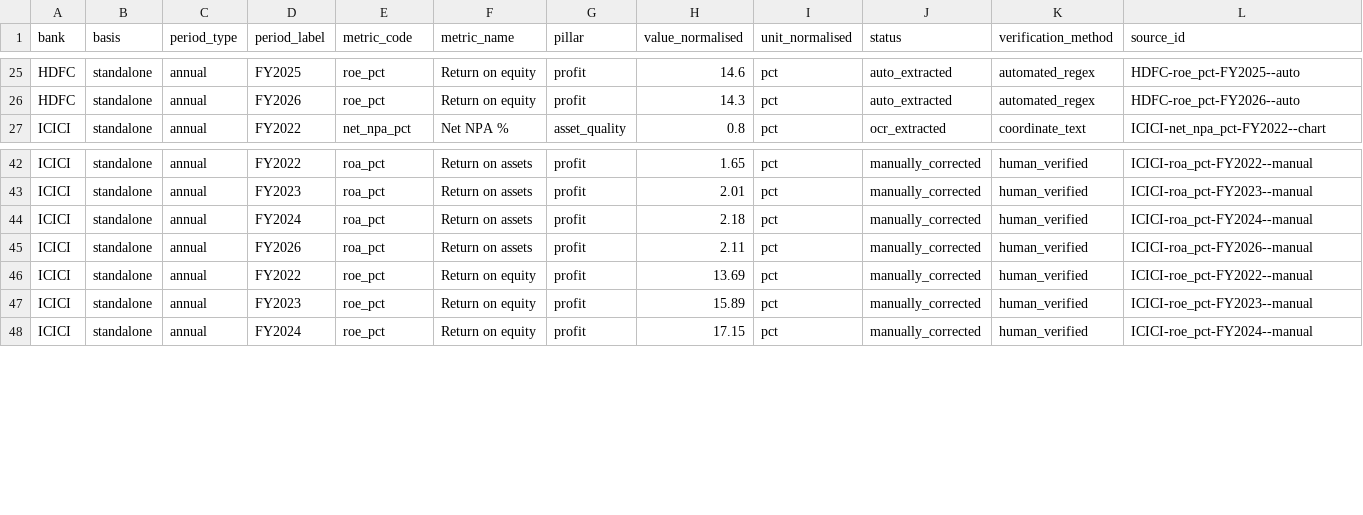
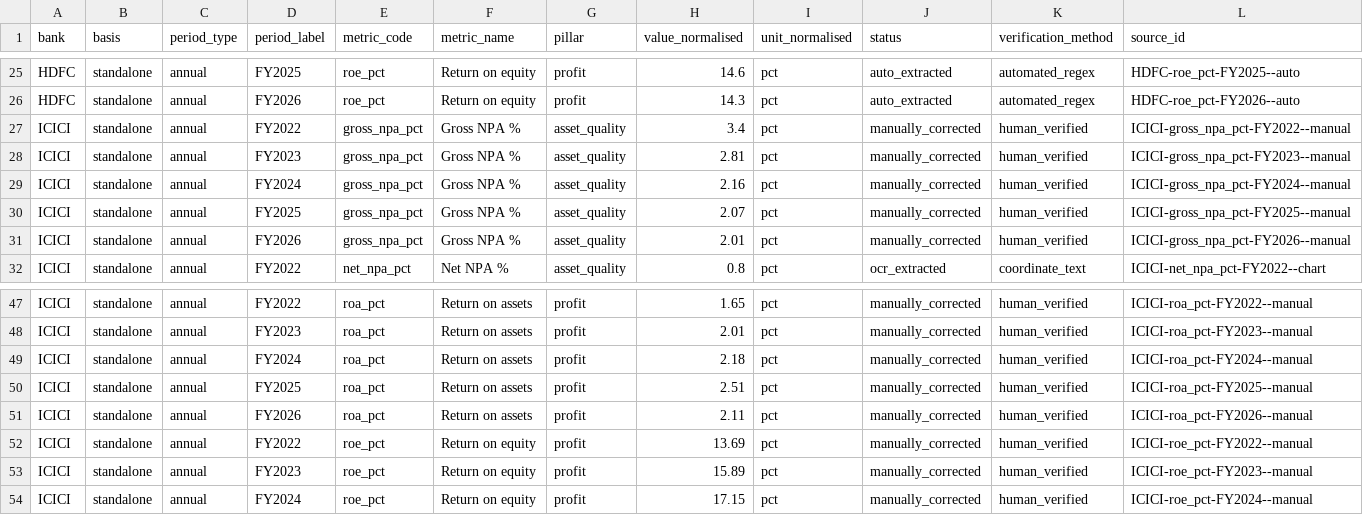
Before and after one commit to Ismail-Labs-Verse/bank-scorecard, a CSV file: outputs/tableau/fact_metrics.csv, drawn as a sheet; only a part is shown, gaps mark what is left out; the diff names each change by its address in the sheet, - before the commit and + after, or states it on an @@ line.

Commit message:
Final portfolio release: Complete dataset and visual README

```diff
--- a/outputs/tableau/fact_metrics.csv
+++ b/outputs/tableau/fact_metrics.csv
+row 27: ICICI | standalone | annual | FY2022 | gross_npa_pct | Gross NPA % | asset_quality | 3.4 | pct | manually_corrected | human_verified | ICICI-gross_npa_pct-FY2022--manual
+row 28: ICICI | standalone | annual | FY2023 | gross_npa_pct | Gross NPA % | asset_quality | 2.81 | pct | manually_corrected | human_verified | ICICI-gross_npa_pct-FY2023--manual
+row 29: ICICI | standalone | annual | FY2024 | gross_npa_pct | Gross NPA % | asset_quality | 2.16 | pct | manually_corrected | human_verified | ICICI-gross_npa_pct-FY2024--manual
+row 30: ICICI | standalone | annual | FY2025 | gross_npa_pct | Gross NPA % | asset_quality | 2.07 | pct | manually_corrected | human_verified | ICICI-gross_npa_pct-FY2025--manual
+row 31: ICICI | standalone | annual | FY2026 | gross_npa_pct | Gross NPA % | asset_quality | 2.01 | pct | manually_corrected | human_verified | ICICI-gross_npa_pct-FY2026--manual
+row 50: ICICI | standalone | annual | FY2025 | roa_pct | Return on assets | profit | 2.51 | pct | manually_corrected | human_verified | ICICI-roa_pct-FY2025--manual
```
Also changed, not shown: data/source_log.csv, outputs/tableau/fact_scores.csv, 24 other files.
